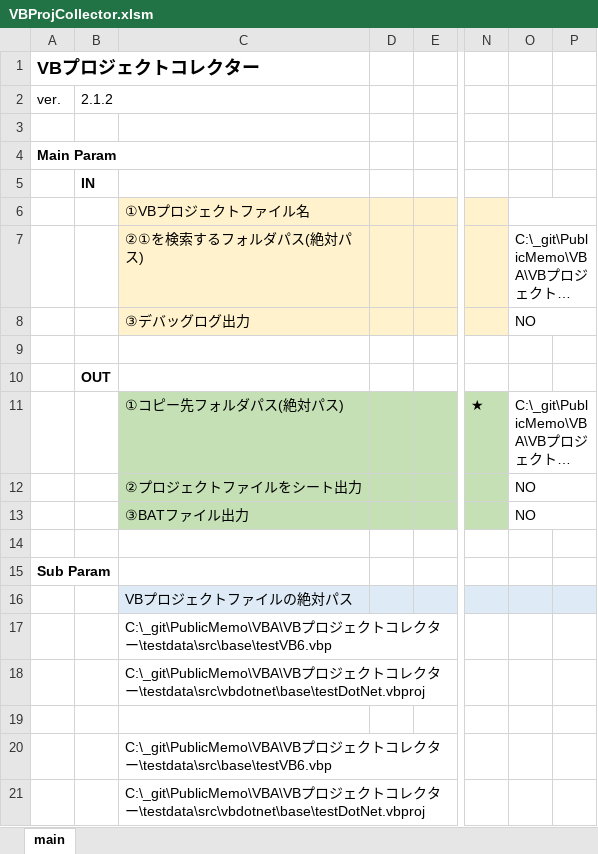
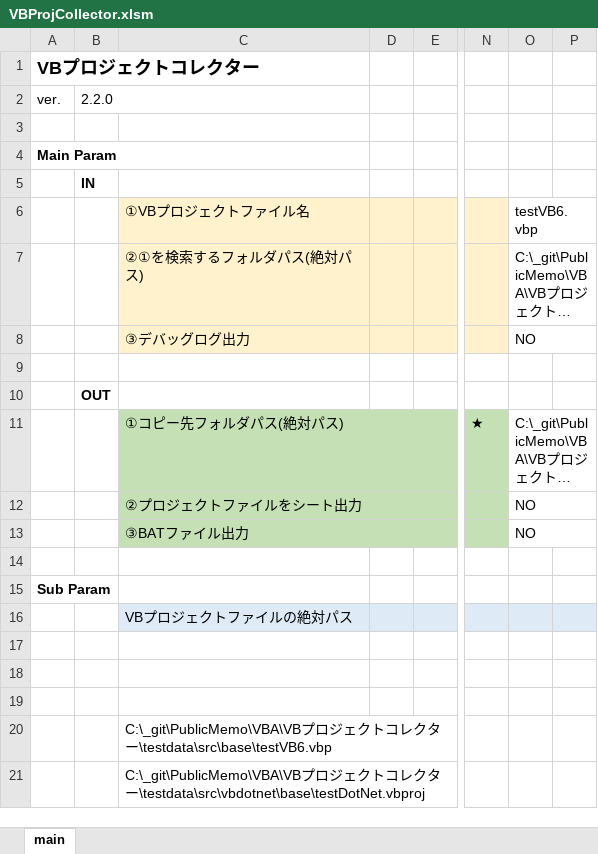
Before and after one commit to mtk57/PublicMemo, an Excel workbook: VBA/VBプロジェクトコレクター/VBProjCollector.xlsm, sheet main, drawn as a sheet; only a part is shown, gaps mark what is left out; long unchanged cells end in …; values as stored, in another font and other column widths than the file's, no borders; charts and pictures not drawn; the diff names each change by its address in the sheet, - before the commit and + after, or states it on an @@ line.

```diff
--- a/VBA/VBプロジェクトコレクター/VBProjCollector.xlsm (sheet main)
+++ b/VBA/VBプロジェクトコレクター/VBProjCollector.xlsm (sheet main)
-B2: 2.1.2
+B2: 2.2.0
-O6: (empty)
+O6: testVB6.vbp
-C17: C:\_git\PublicMemo\VBA\VBプロジェクトコレクター\testdata\src\base\testVB6.vbp
+C17: (empty)
-C18: C:\_git\PublicMemo\VBA\VBプロジェクトコレクター\testdata\src\vbdotnet\base\testDotNet.vbproj
+C18: (empty)
```
Also changed, not shown: 3 other files.
